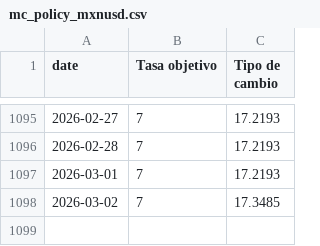
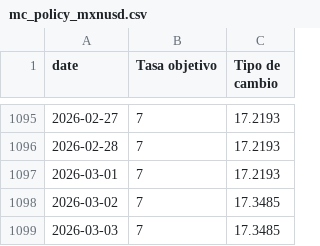
Before and after one commit to Economia-UP/skope, a CSV file: data/mc_policy_mxnusd.csv, drawn as a sheet; only a part is shown, gaps mark what is left out; the diff names each change by its address in the sheet, - before the commit and + after, or states it on an @@ line.

```diff
--- a/data/mc_policy_mxnusd.csv
+++ b/data/mc_policy_mxnusd.csv
+row 1099: 2026-03-03 | 7 | 17.3485
```
Also changed, not shown: 1 other file.
